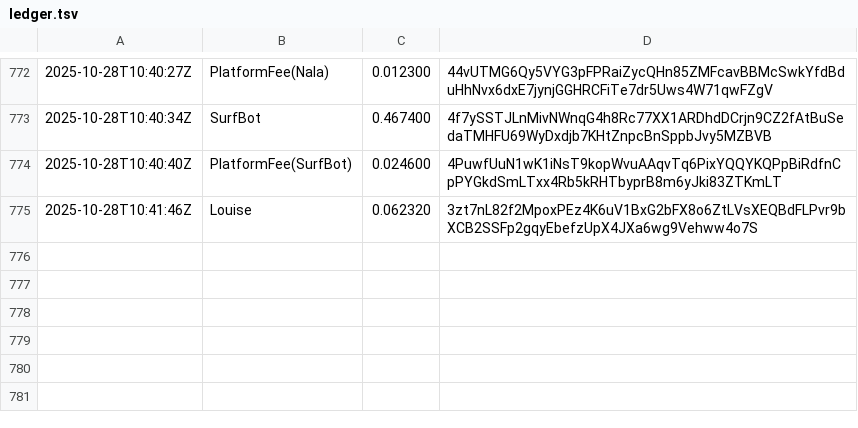
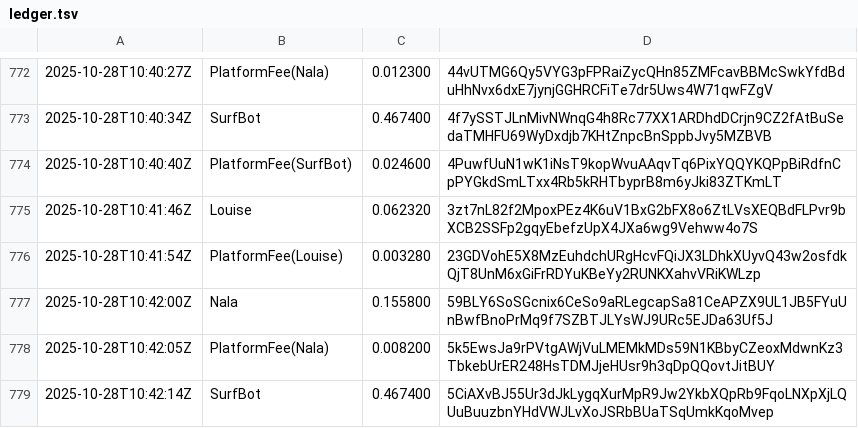
Before and after one commit to cryptoknit/goodwave-devnet-demo, a TSV file: docs/data/ledger.tsv, drawn as a sheet; only a part is shown, gaps mark what is left out; the diff names each change by its address in the sheet, - before the commit and + after, or states it on an @@ line.

Commit message:
auto: data update 2025-10-28T10:42:19Z

```diff
--- a/docs/data/ledger.tsv
+++ b/docs/data/ledger.tsv
+row 776: 2025-10-28T10:41:54Z | PlatformFee(Louise) | 0.003280 | 23GDVohE5X8MzEuhdchURgHcvFQiJX3LDhkXUyvQ43w2osfdkQjT8UnM6xGiFrRDYuKBeYy2RUNKXahvVRiKWLzp
+row 777: 2025-10-28T10:42:00Z | Nala | 0.155800 | 59BLY6SoSGcnix6CeSo9aRLegcapSa81CeAPZX9UL1JB5FYuUnBwfBnoPrMq9f7SZBTJLYsWJ9URc5EJDa63Uf5J
+row 778: 2025-10-28T10:42:05Z | PlatformFee(Nala) | 0.008200 | 5k5EwsJa9rPVtgAWjVuLMEMkMDs59N1KBbyCZeoxMdwnKz3TbkebUrER248HsTDMJjeHUsr9h3qDpQQovtJitBUY
+row 779: 2025-10-28T10:42:14Z | SurfBot | 0.467400 | 5CiAXvBJ55Ur3dJkLygqXurMpR9Jw2YkbXQpRb9FqoLNXpXjLQUuBuuzbnYHdVWJLvXoJSRbBUaTSqUmkKqoMvep
```
Also changed, not shown: 1 other file.
